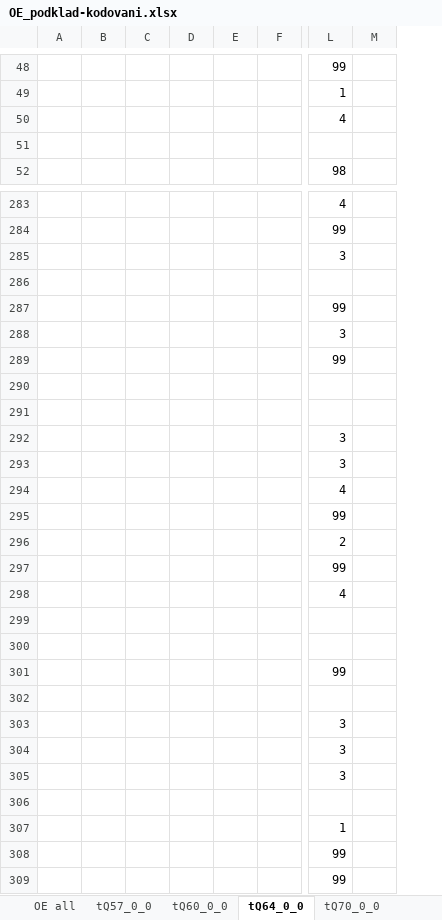
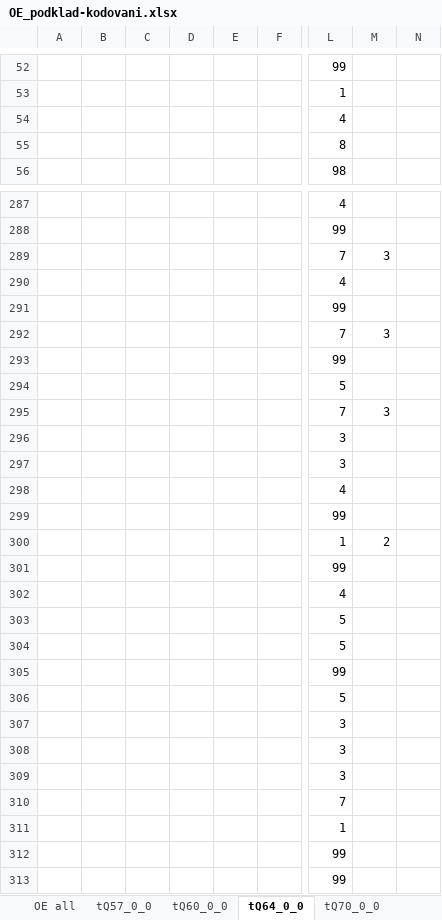
Before and after one commit to eliskavot/Nepiti, an Excel workbook: kodovani/OE_podklad-kodovani.xlsx, sheet tQ64_0_0, drawn as a sheet; only a part is shown, gaps mark what is left out; values as stored, in another font and other column widths than the file's, no borders; removed rows and columns are numbered as before the commit, all else as after; the diff covers the shown part only; the diff names each change by its address in the sheet, - before the commit and + after, or states it on an @@ line.

```diff
--- a/kodovani/OE_podklad-kodovani.xlsx (sheet tQ64_0_0)
+++ b/kodovani/OE_podklad-kodovani.xlsx (sheet tQ64_0_0)
-column D, empty
-column E, empty
+column D, empty
+column E, empty
-column M, empty
+column M, rows 289-300: 3 |  |  | 3 |  |  | 3 |  |  |  |  | 2
+column N, empty
-L55: (empty)
+L55: 8
-L289: 3
+L289: 7
-L290: (empty)
+L290: 4
-L292: 3
+L292: 7
-L294: (empty)
+L294: 5
-L295: (empty)
+L295: 7
-L300: 2
+L300: 1
-L303:L304: (empty)
+L303:L304: 5
-L306: (empty)
+L306: 5
-L310: (empty)
+L310: 7
```
Also changed, not shown: 5 added rows, 1 removed row, 95 edited cells and cell formats elsewhere in this sheet, sheet tQ70_0_0.
